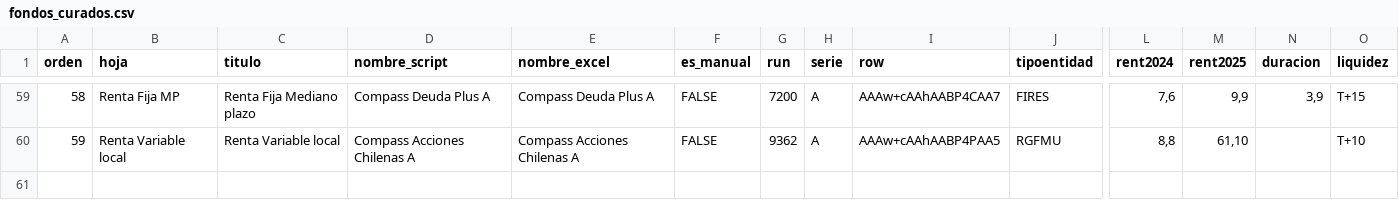
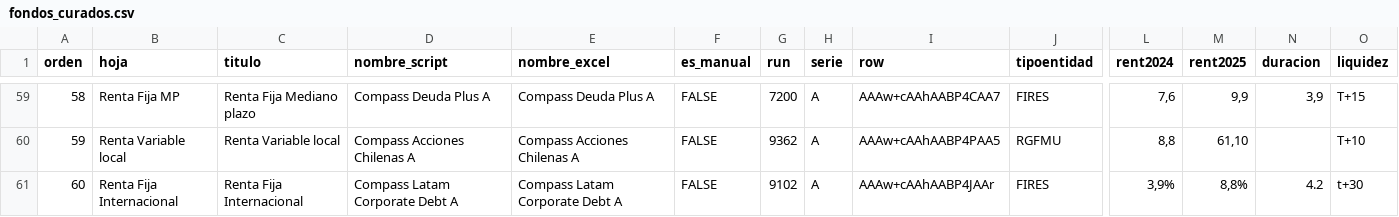
Before and after one commit to mariomezaqq/Pulso-VCC, a CSV file: data/fondos_curados.csv, drawn as a sheet; only a part is shown, gaps mark what is left out; rows hold the shown columns only; the diff names each change by its address in the sheet, - before the commit and + after, or states it on an @@ line.

Commit message:
Panel admin: agregar fondo 'Compass Latam Corporate Debt A'

```diff
--- a/data/fondos_curados.csv
+++ b/data/fondos_curados.csv
+row 61: 60 | Renta Fija Internacional | Renta Fija Internacional | Compass Latam Corporate Debt A | Compass Latam Corporate Debt A | FALSE | 9102 | A | AAAw+cAAhAABP4JAAr | FIRES | 3,9% | 8,8% | 4.2 | t+30
```
